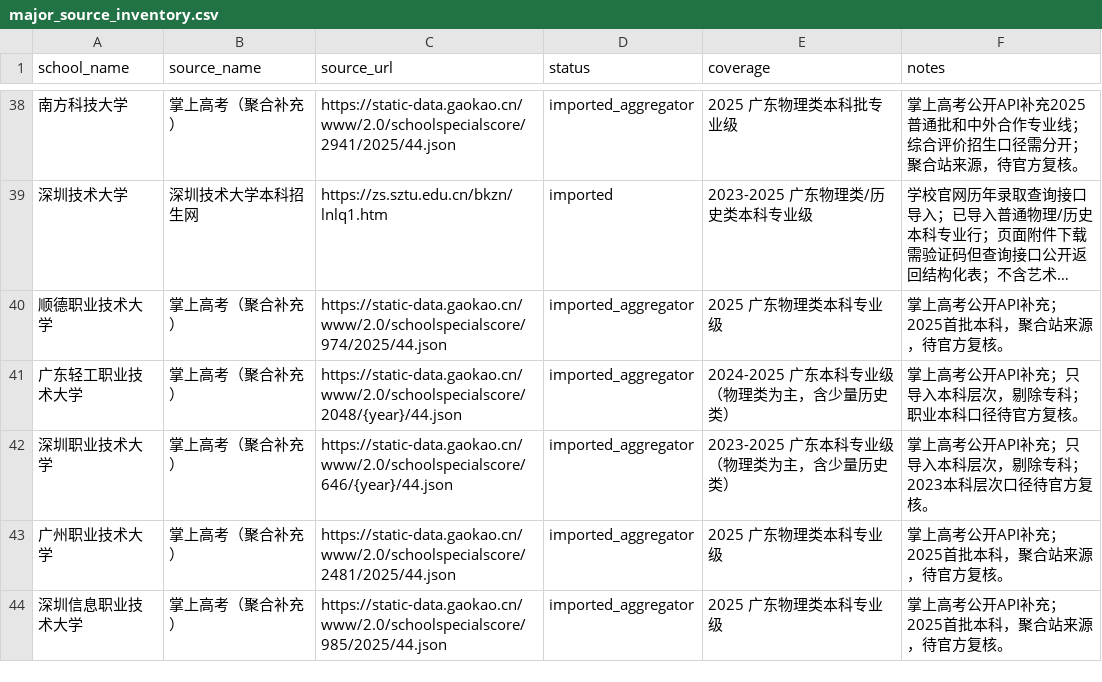
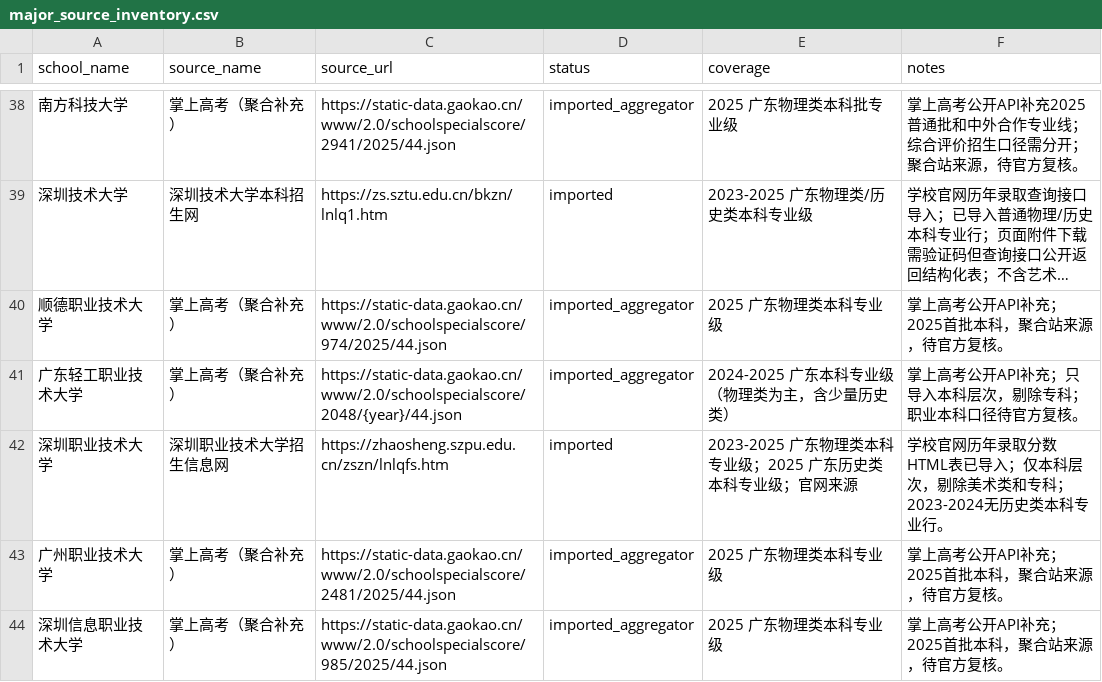
Before and after one commit to weixunkkkkk/gaokao-volunteer-advisor, a CSV file: assets/source-discovery/guangdong/major_source_inventory.csv, drawn as a sheet; only a part is shown, gaps mark what is left out; long unchanged cells end in ….

```diff
--- a/assets/source-discovery/guangdong/major_source_inventory.csv
+++ b/assets/source-discovery/guangdong/major_source_inventory.csv
@@ -41,3 +41,3 @@ school_name,source_name,source_url,status,coverage,notes
 广东轻工职业技术大学,掌上高考（聚合补充）,https://static-data.gaokao.cn/www/2.0/schoolspecialscore/2048/{year}/44.json,imported_aggregator,2024-2025 广东本科专业级（物理类为主，含少量历史类）,掌上高考公开API补充；只导入本科层次，剔除专科；职业本科口径待官方复核。
-深圳职业技术大学,掌上高考（聚合补充）,https://static-data.gaokao.cn/www/2.0/schoolspecialscore/646/{year}/44.json,imported_aggregator,2023-2025 广东本科专业级（物理类为主，含少量历史类）,掌上高考公开API补充；只导入本科层次，剔除专科；2023本科层次口径待官方复核。
+深圳职业技术大学,深圳职业技术大学招生信息网,https://zhaosheng.szpu.edu.cn/zszn/lnlqfs.htm,imported,2023-2025 广东物理类本科专业级；2025 广东历史类本科专业级；官网来源,学校官网历年录取分数HTML表已导入；仅本科层次，剔除美术类和专科；2023-2024无历史类本科专业行。
 广州职业技术大学,掌上高考（聚合补充）,https://static-data.gaokao.cn/www/2.0/schoolspecialscore/2481/2025/44.json,imported_aggregator,2025 广东物理类本科专业级,掌上高考公开API补充；2025首批本科，聚合站来源，待官方复核。
```
Also changed, not shown: assets/pilot-data/guangdong-history/collection_manifest.csv, assets/pilot-data/guangdong-history/source_registry.csv, 14 other files.
